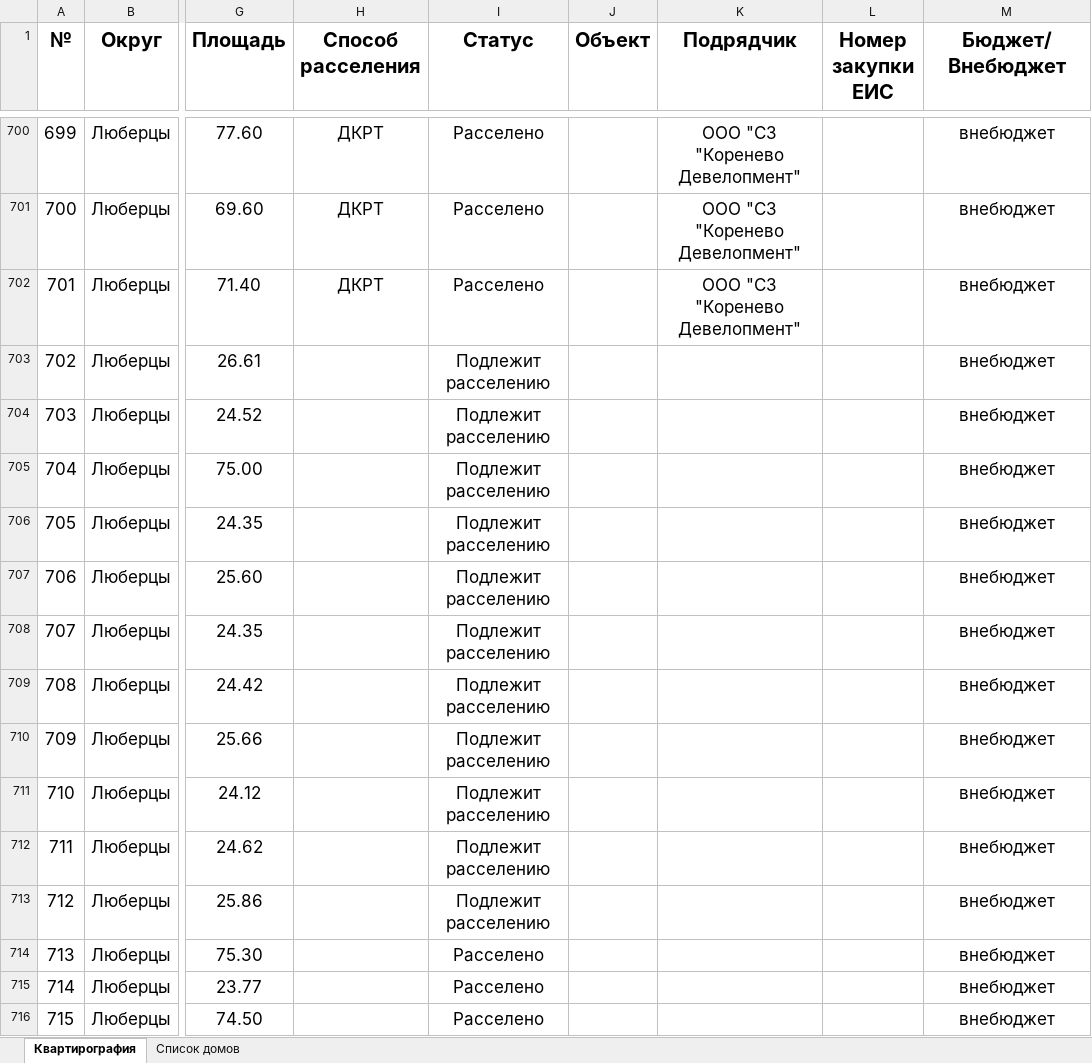
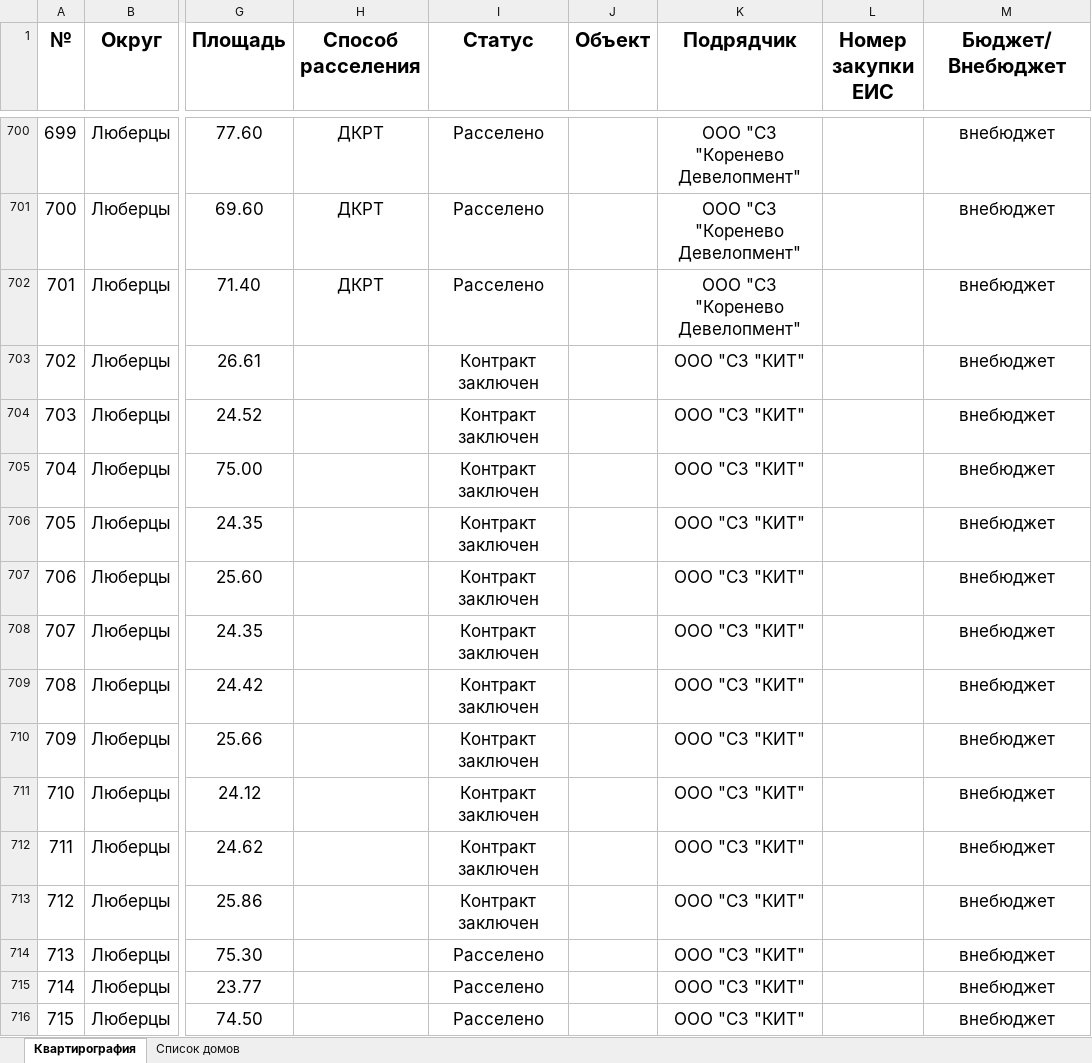
Before and after one commit to georgedzhanaev-eng/RASSELENIE, an Excel workbook: files/Люберцы.xlsx, sheet Квартирография, drawn as a sheet; only a part is shown, gaps mark what is left out; values as stored, in another font and other column widths than the file's, no borders; the diff covers the shown part only; the diff names each change by its address in the sheet, - before the commit and + after, or states it on an @@ line.

Commit message:
Оригинал файла «Люберцы.xlsx» (Люберцы)

```diff
--- a/files/Люберцы.xlsx (sheet Квартирография)
+++ b/files/Люберцы.xlsx (sheet Квартирография)
-I703:I713 (Статус): Подлежит расселению
+I703:I713 (Статус): Контракт заключен
-K703:K716 (Подрядчик): (empty)
+K703:K716 (Подрядчик): ООО "СЗ "КИТ"
```
Also changed, not shown: 114 edited cells elsewhere in this sheet.
